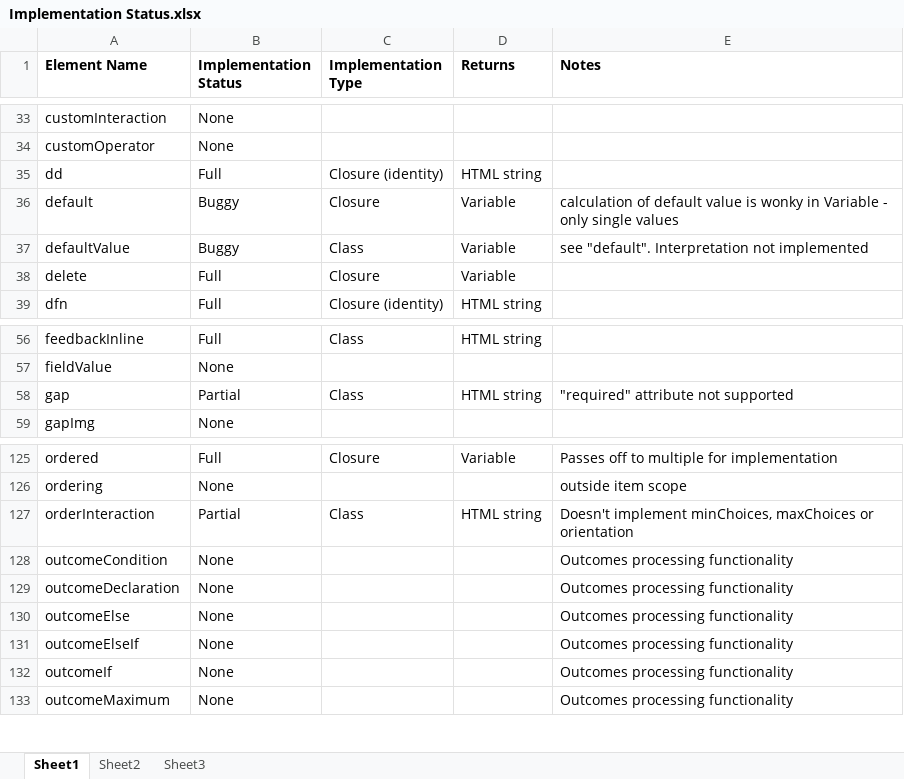
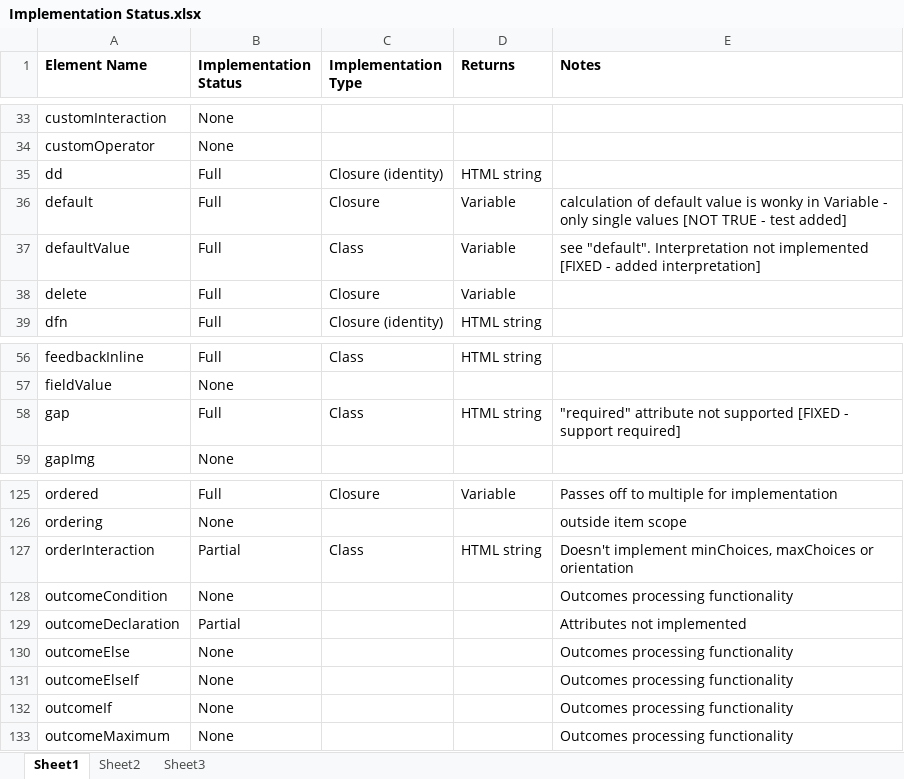
Before and after one commit to micaherne/php-qti-support, an Excel workbook: Implementation Status.xlsx, sheet Sheet1, drawn as a sheet; only a part is shown, gaps mark what is left out; values as stored, in another font and other column widths than the file's, no borders; the diff names each change by its address in the sheet, - before the commit and + after, or states it on an @@ line.

Commit message:
Updated implementation status

```diff
--- a/Implementation Status.xlsx (sheet Sheet1)
+++ b/Implementation Status.xlsx (sheet Sheet1)
-B36:B37 (Implementation Status): Buggy
+B36:B37 (Implementation Status): Full
-E36 (Notes): …single values
+E36 (Notes): …single values [NOT TRUE - test added]
-E37 (Notes): …not implemented
+E37 (Notes): …not implemented [FIXED - added interpretation]
-B58 (Implementation Status): Partial
+B58 (Implementation Status): Full
-E58 (Notes): …not supported
+E58 (Notes): …not supported [FIXED - support required]
-B129 (Implementation Status): None
+B129 (Implementation Status): Partial
-E129 (Notes): Outcomes processing functionality
+E129 (Notes): Attributes not implemented
```
